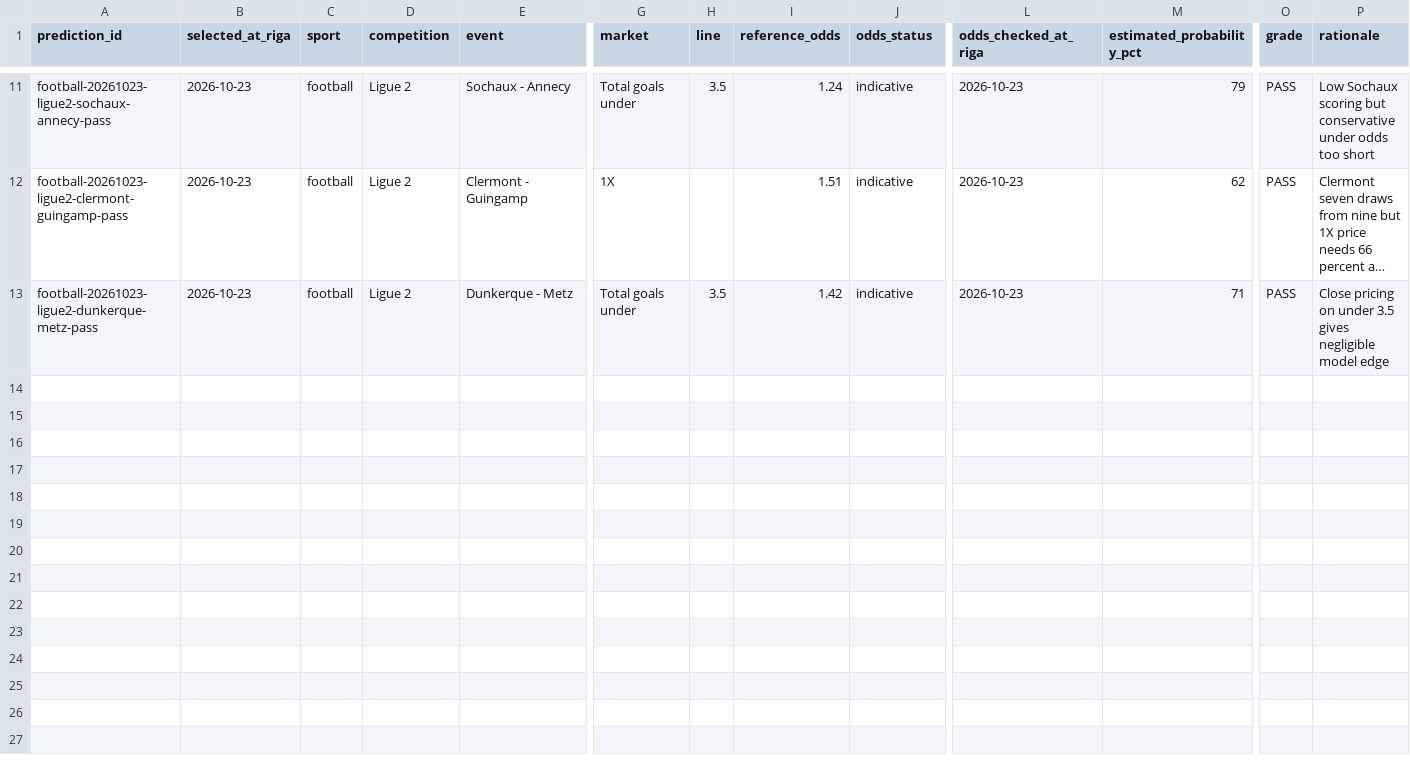
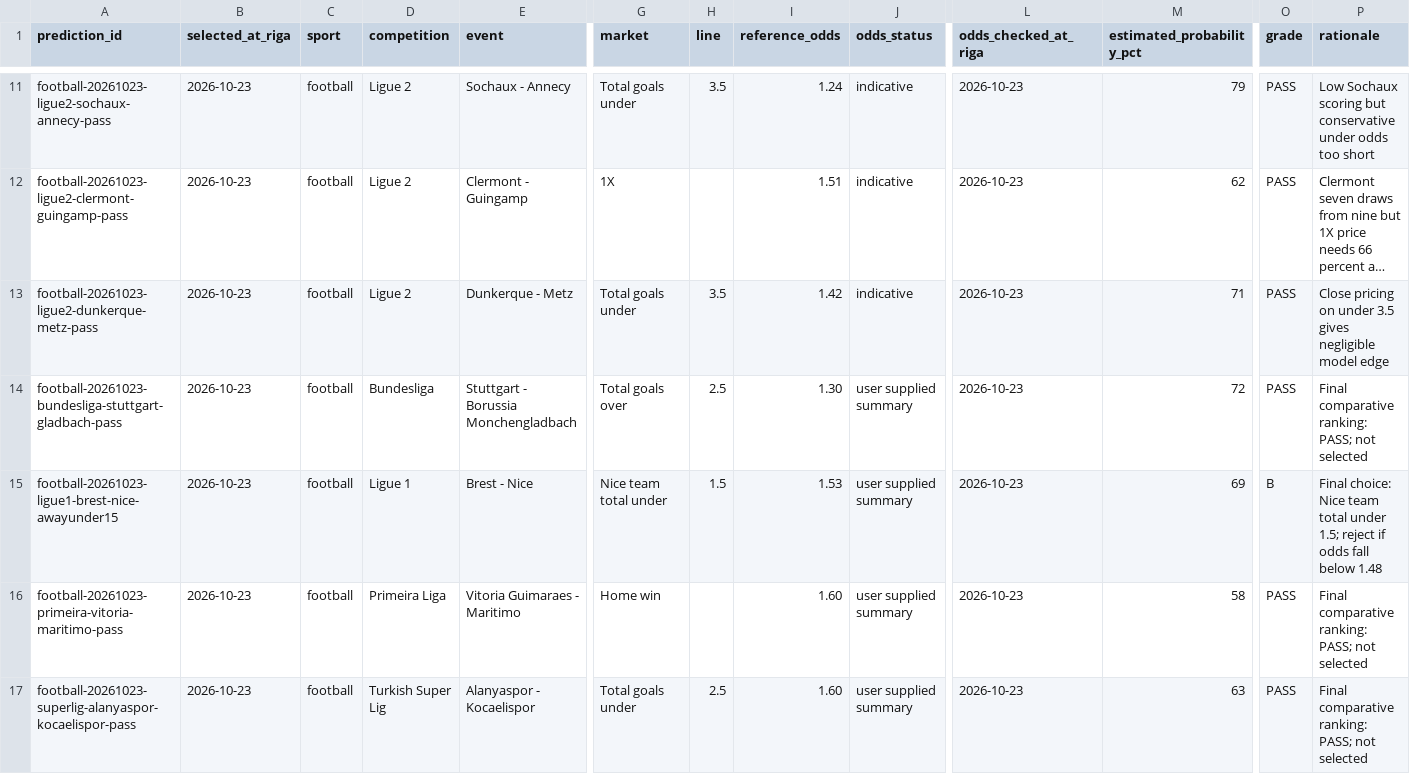
Before and after one commit to Abrukovs/ChatGPT, a CSV file: predictions.csv, drawn as a sheet; only a part is shown, gaps mark what is left out; long unchanged cells end in …; rows hold the shown columns only; the diff names each change by its address in the sheet, - before the commit and + after, or states it on an @@ line.

Commit message:
Restore four final football decisions from user-provided summary

```diff
--- a/predictions.csv
+++ b/predictions.csv
+row 14: football-20261023-bundesliga-stuttgart-gladbach-pass | 2026-10-23 | football | Bundesliga | Stuttgart - Borussia Monchengladbach | Total goals over | 2.5 | 1.30 | user supplied summary | 2026-10-23 | 72 | PASS | Final comparative ranking: PASS; not selected
+row 15: football-20261023-ligue1-brest-nice-awayunder15 | 2026-10-23 | football | Ligue 1 | Brest - Nice | Nice team total under | 1.5 | 1.53 | user supplied summary | 2026-10-23 | 69 | B | Final choice: Nice team total under 1.5; reject if odds fall below 1.48
+row 16: football-20261023-primeira-vitoria-maritimo-pass | 2026-10-23 | football | Primeira Liga | Vitoria Guimaraes - Maritimo | Home win |  | 1.60 | user supplied summary | 2026-10-23 | 58 | PASS | Final comparative ranking: PASS; not selected
+row 17: football-20261023-superlig-alanyaspor-kocaelispor-pass | 2026-10-23 | football | Turkish Super Lig | Alanyaspor - Kocaelispor | Total goals under | 2.5 | 1.60 | user supplied summary | 2026-10-23 | 63 | PASS | Final comparative ranking: PASS; not selected
```
